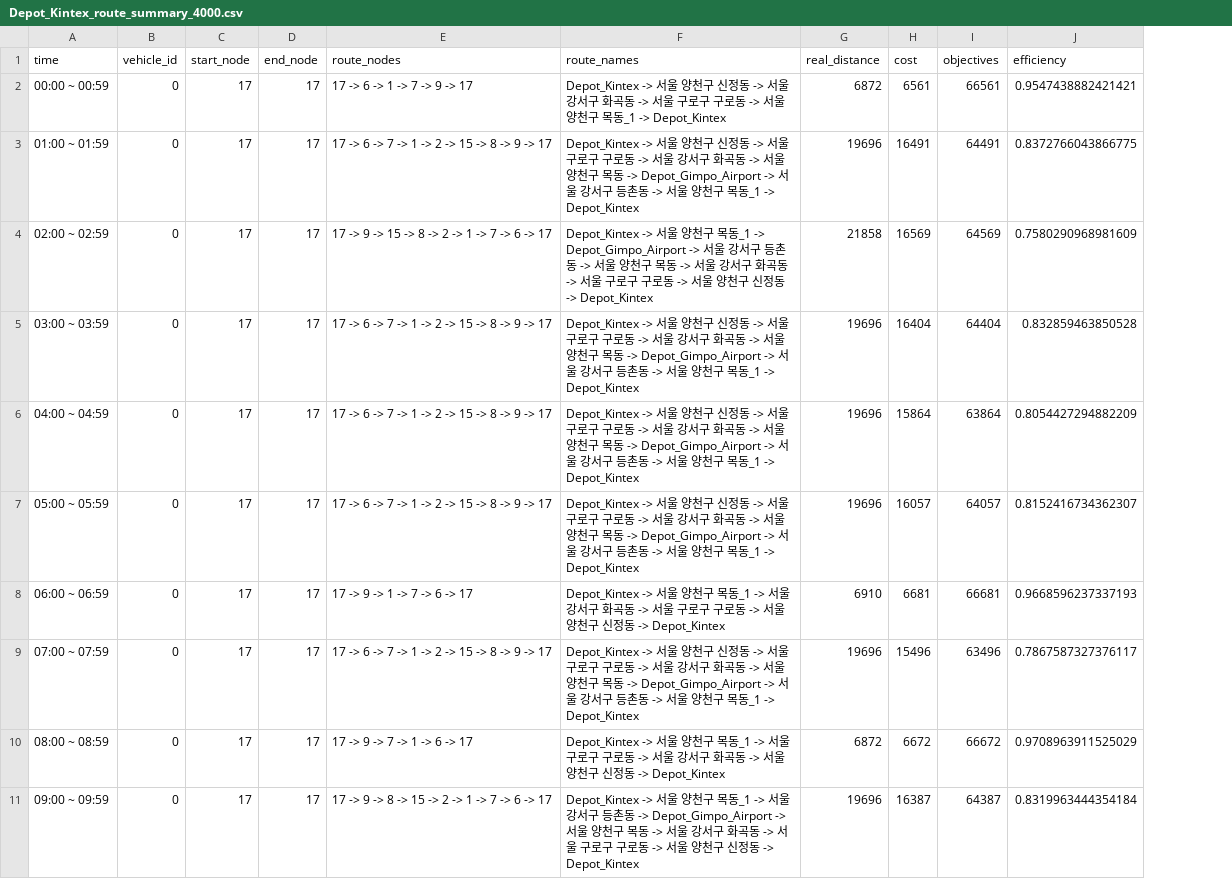
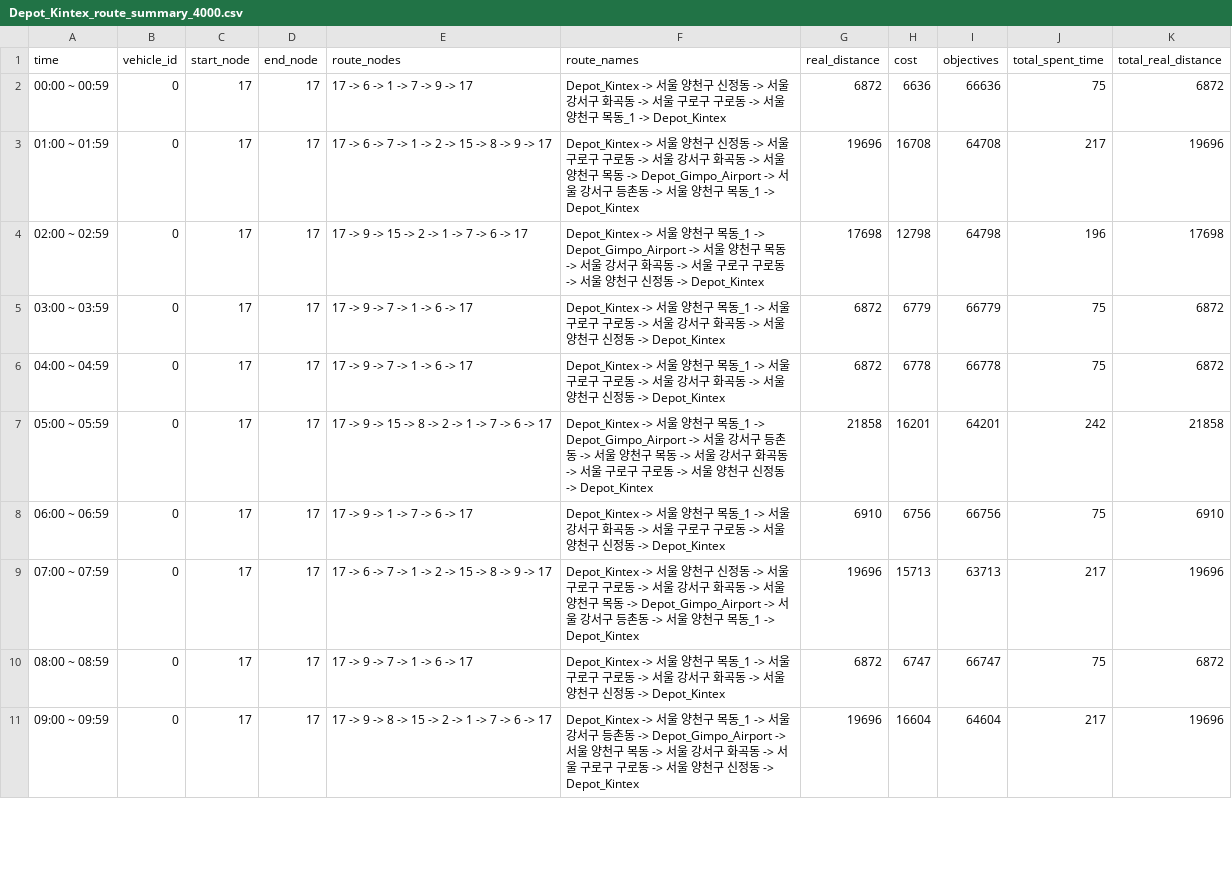
Before and after one commit to shung2001/Vehicle_Routing_Problems, a CSV file: src/dataset/Kintex/Depot_Kintex_route_summary_4000.csv, drawn as a sheet; only a part is shown; removed rows and columns are numbered as before the commit, all else as after; the diff covers the shown part only; the diff names each change by its address in the sheet, - before the commit and + after, or states it on an @@ line.

```diff
--- a/src/dataset/Kintex/Depot_Kintex_route_summary_4000.csv
+++ b/src/dataset/Kintex/Depot_Kintex_route_summary_4000.csv
-column J (efficiency), rows 2-11: 0.9547438882421421 | 0.8372766043866775 | 0.7580290968981609 | 0.832859463850528 | 0.8054427294882209 | 0.8152416734362307 | 0.9668596237337193 | 0.7867587327376117 | 0.9708963911525029 | 0.8319963444354184
+column J (total_spent_time), rows 2-11: 75 | 217 | 196 | 75 | 75 | 242 | 75 | 217 | 75 | 217
+column K (total_real_distance), rows 2-11: 6872 | 19696 | 17698 | 6872 | 6872 | 21858 | 6910 | 19696 | 6872 | 19696
-H2 (cost): 6561
+H2 (cost): 6636
-I2 (objectives): 66561
+I2 (objectives): 66636
-H3 (cost): 16491
+H3 (cost): 16708
-I3 (objectives): 64491
+I3 (objectives): 64708
-E4 (route_nodes): 17 -> 9 -> 15 -> 8 -> 2 -> 1 -> 7 -> 6 -> 17
+E4 (route_nodes): 17 -> 9 -> 15 -> 2 -> 1 -> 7 -> 6 -> 17
-F4 (route_names): …-> 서울 강서구 등촌동 -> 서울 양천구…
+F4 (route_names): …-> 서울 양천구…
-G4 (real_distance): 21858
+G4 (real_distance): 17698
-H4 (cost): 16569
+H4 (cost): 12798
-I4 (objectives): 64569
+I4 (objectives): 64798
-E5:E6 (route_nodes): 17 -> 6 -> 7 -> 1 -> 2 -> 15 -> 8 -> 9 -> 17
+E5:E6 (route_nodes): 17 -> 9 -> 7 -> 1 -> 6 -> 17
-F5:F6 (route_names): …양천구 신정동 -> 서울 구로구 구로동 -> 서울 강서구 화곡동 -> 서울 양천구 목동 -> Depot_Gimpo_Airport -> 서울 강서구 등촌동 -> 서울 양천구 목동_1 -> Depot_Kintex
+F5:F6 (route_names): …양천구 목동_1 -> 서울 구로구 구로동 -> 서울 강서구 화곡동 -> 서울 양천구 신정동 -> Depot_Kintex
-G5:G6 (real_distance): 19696
+G5:G6 (real_distance): 6872
-H5 (cost): 16404
+H5 (cost): 6779
-I5 (objectives): 64404
+I5 (objectives): 66779
-H6 (cost): 15864
+H6 (cost): 6778
-I6 (objectives): 63864
+I6 (objectives): 66778
-E7 (route_nodes): 17 -> 6 -> 7 -> 1 -> 2 -> 15 -> 8 -> 9 -> 17
+E7 (route_nodes): 17 -> 9 -> 15 -> 8 -> 2 -> 1 -> 7 -> 6 -> 17
-F7 (route_names): …양천구 신정동 -> 서울 구로구 구로동 -> 서울 강서구 화곡동 -> 서울 양천구 목동 -> Depot_Gimpo_Airport -> 서울 강서구 등촌동 -> 서울 양천구 목동_1 -> Depot_Kintex
+F7 (route_names): …양천구 목동_1 -> Depot_Gimpo_Airport -> 서울 강서구 등촌동 -> 서울 양천구 목동 -> 서울 강서구 화곡동 -> 서울 구로구 구로동 -> 서울 양천구 신정동 -> Depot_Kintex
-G7 (real_distance): 19696
+G7 (real_distance): 21858
-H7 (cost): 16057
+H7 (cost): 16201
-I7 (objectives): 64057
+I7 (objectives): 64201
-H8 (cost): 6681
+H8 (cost): 6756
-I8 (objectives): 66681
+I8 (objectives): 66756
-H9 (cost): 15496
+H9 (cost): 15713
-I9 (objectives): 63496
+I9 (objectives): 63713
-H10 (cost): 6672
+H10 (cost): 6747
-I10 (objectives): 66672
+I10 (objectives): 66747
-H11 (cost): 16387
+H11 (cost): 16604
-I11 (objectives): 64387
+I11 (objectives): 64604
```
Also changed, not shown: 31 edited cells elsewhere in this file, src/dataset/Kintex/Depot_Kintex_route_steps_3000.csv, src/dataset/Kintex/Depot_Kintex_route_steps_6000.csv, 19 other files.
